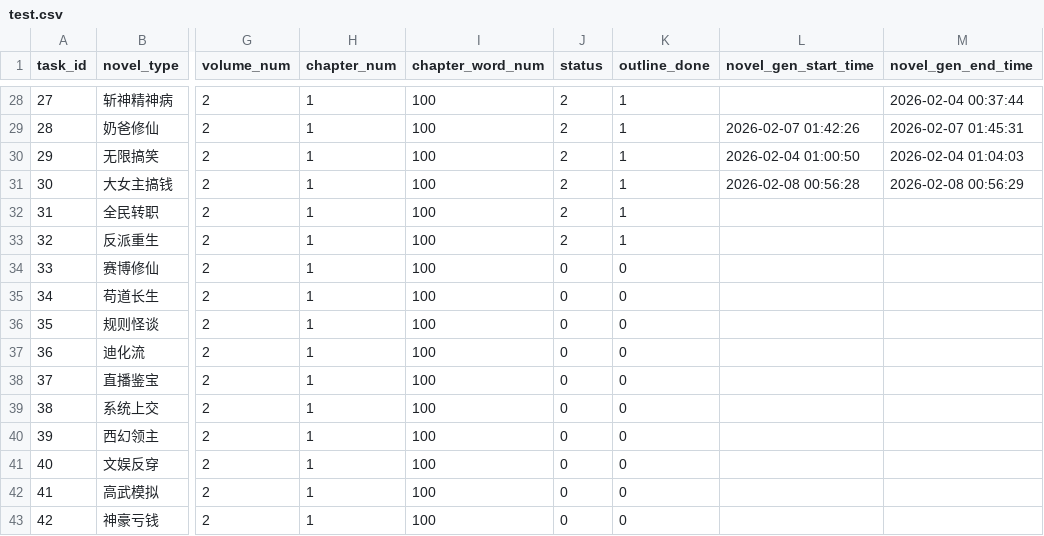
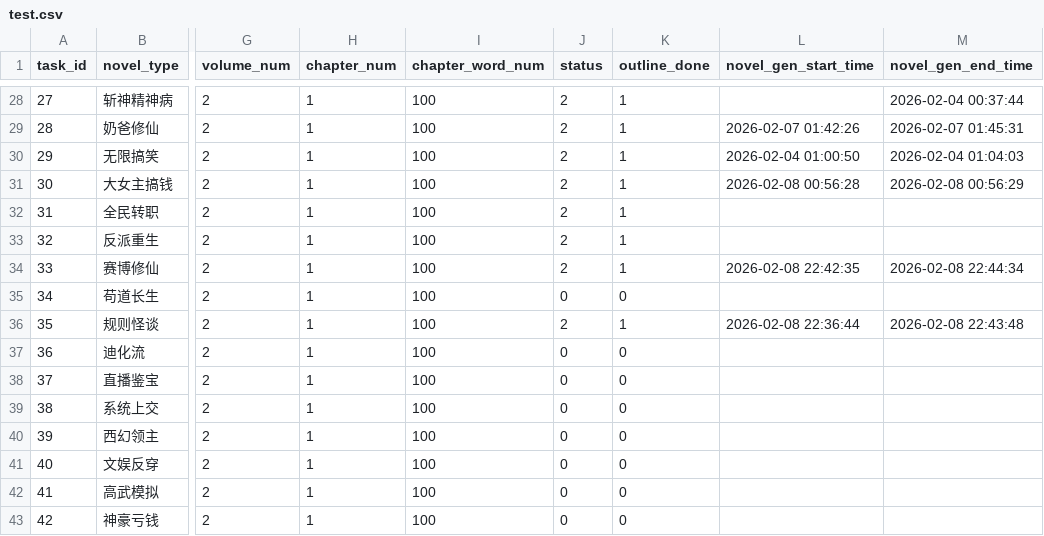
Before and after one commit to RobertLau666/NovaNovel, a CSV file: novel_gen_tasks/test.csv, drawn as a sheet; only a part is shown, gaps mark what is left out; the diff names each change by its address in the sheet, - before the commit and + after, or states it on an @@ line.

```diff
--- a/novel_gen_tasks/test.csv
+++ b/novel_gen_tasks/test.csv
-J34 (status): 0
+J34 (status): 2
-K34 (outline_done): 0
+K34 (outline_done): 1
-L34 (novel_gen_start_time): (empty)
+L34 (novel_gen_start_time): 2026-02-08 22:42:35
-M34 (novel_gen_end_time): (empty)
+M34 (novel_gen_end_time): 2026-02-08 22:44:34
-J36 (status): 0
+J36 (status): 2
-K36 (outline_done): 0
+K36 (outline_done): 1
-L36 (novel_gen_start_time): (empty)
+L36 (novel_gen_start_time): 2026-02-08 22:36:44
-M36 (novel_gen_end_time): (empty)
+M36 (novel_gen_end_time): 2026-02-08 22:43:48
```
Also changed, not shown: 3 other files.
